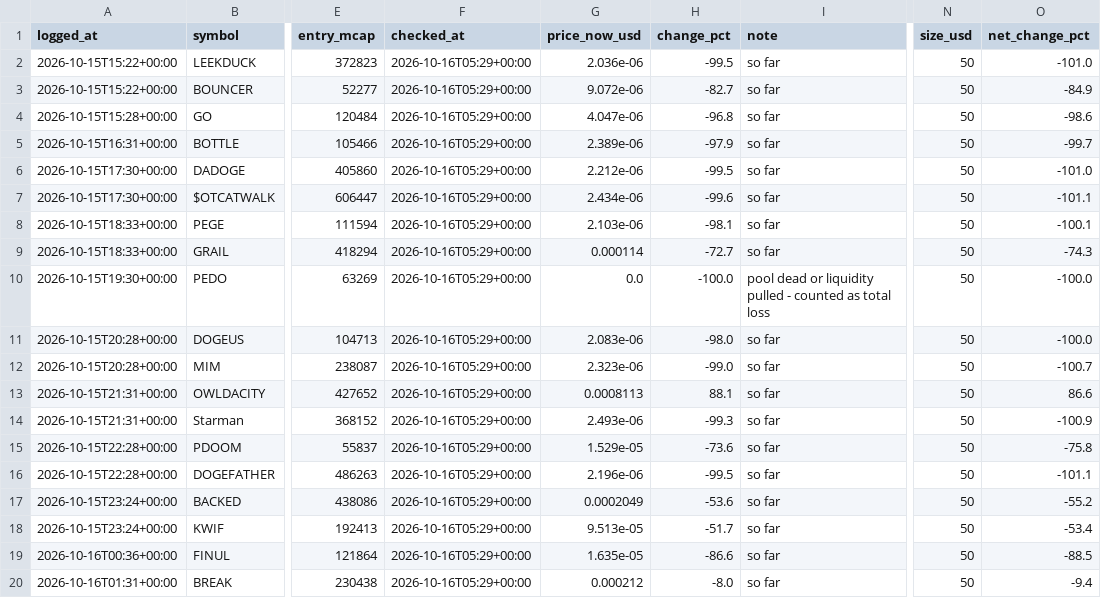
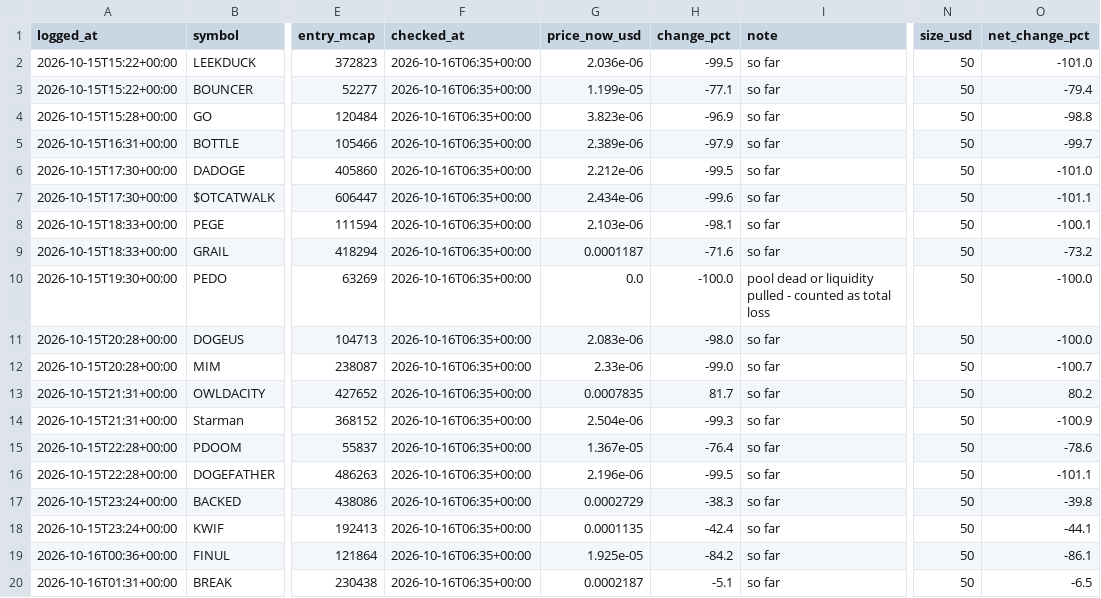
Before and after one commit to mayorzb/nexus-scanner, a CSV file: paper_trades.csv, drawn as a sheet; only a part is shown, gaps mark what is left out; the diff covers the shown part only; the diff names each change by its address in the sheet, - before the commit and + after, or states it on an @@ line.

```diff
--- a/paper_trades.csv
+++ b/paper_trades.csv
-F2:F20 (checked_at): 2026-10-16T05:29+00:00
+F2:F20 (checked_at): 2026-10-16T06:35+00:00
-G3 (price_now_usd): 9.072e-06
+G3 (price_now_usd): 1.199e-05
-H3 (change_pct): -82.7
+H3 (change_pct): -77.1
-O3 (net_change_pct): -84.9
+O3 (net_change_pct): -79.4
-G4 (price_now_usd): 4.047e-06
+G4 (price_now_usd): 3.823e-06
-H4 (change_pct): -96.8
+H4 (change_pct): -96.9
-O4 (net_change_pct): -98.6
+O4 (net_change_pct): -98.8
-G9 (price_now_usd): 0.000114
+G9 (price_now_usd): 0.0001187
-H9 (change_pct): -72.7
+H9 (change_pct): -71.6
-O9 (net_change_pct): -74.3
+O9 (net_change_pct): -73.2
-G12 (price_now_usd): 2.323e-06
+G12 (price_now_usd): 2.33e-06
-G13 (price_now_usd): 0.0008113
+G13 (price_now_usd): 0.0007835
-H13 (change_pct): 88.1
+H13 (change_pct): 81.7
-O13 (net_change_pct): 86.6
+O13 (net_change_pct): 80.2
-G14 (price_now_usd): 2.493e-06
+G14 (price_now_usd): 2.504e-06
-G15 (price_now_usd): 1.529e-05
+G15 (price_now_usd): 1.367e-05
-H15 (change_pct): -73.6
+H15 (change_pct): -76.4
-O15 (net_change_pct): -75.8
+O15 (net_change_pct): -78.6
-G17 (price_now_usd): 0.0002049
+G17 (price_now_usd): 0.0002729
-H17 (change_pct): -53.6
+H17 (change_pct): -38.3
-O17 (net_change_pct): -55.2
+O17 (net_change_pct): -39.8
-G18 (price_now_usd): 9.513e-05
+G18 (price_now_usd): 0.0001135
-H18 (change_pct): -51.7
+H18 (change_pct): -42.4
-O18 (net_change_pct): -53.4
+O18 (net_change_pct): -44.1
-G19 (price_now_usd): 1.635e-05
+G19 (price_now_usd): 1.925e-05
-H19 (change_pct): -86.6
+H19 (change_pct): -84.2
-O19 (net_change_pct): -88.5
+O19 (net_change_pct): -86.1
-G20 (price_now_usd): 0.000212
+G20 (price_now_usd): 0.0002187
-H20 (change_pct): -8.0
+H20 (change_pct): -5.1
-O20 (net_change_pct): -9.4
+O20 (net_change_pct): -6.5
```
Also changed, not shown: 1 added row and 22 edited cells elsewhere in this file, 6 other files.
